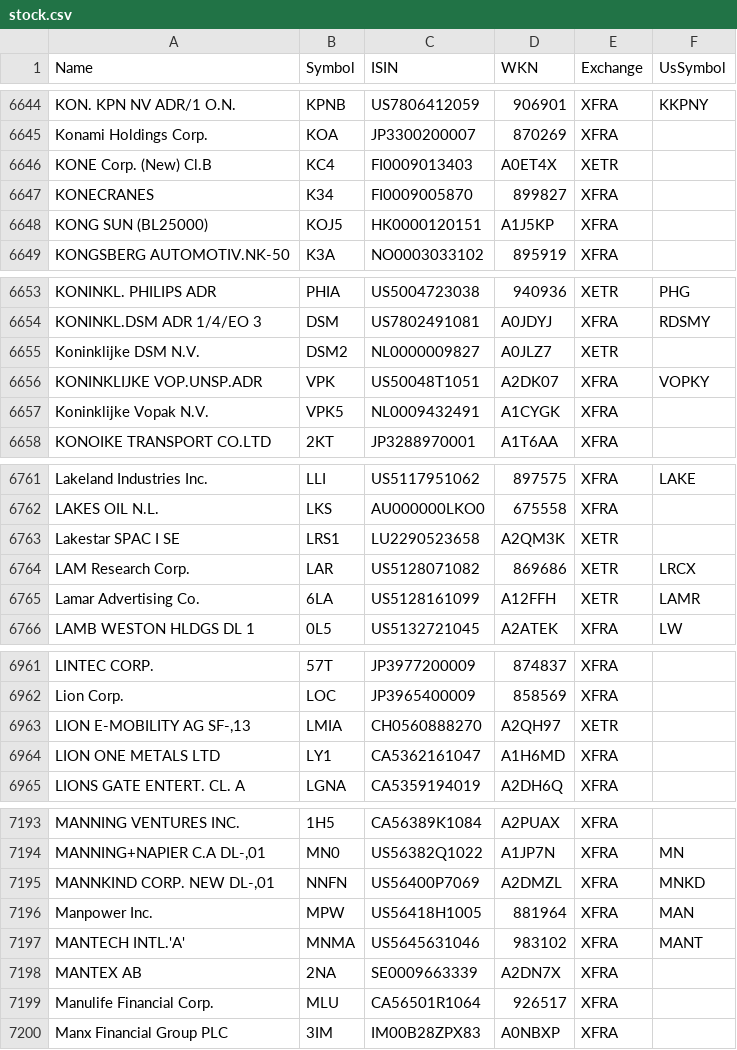
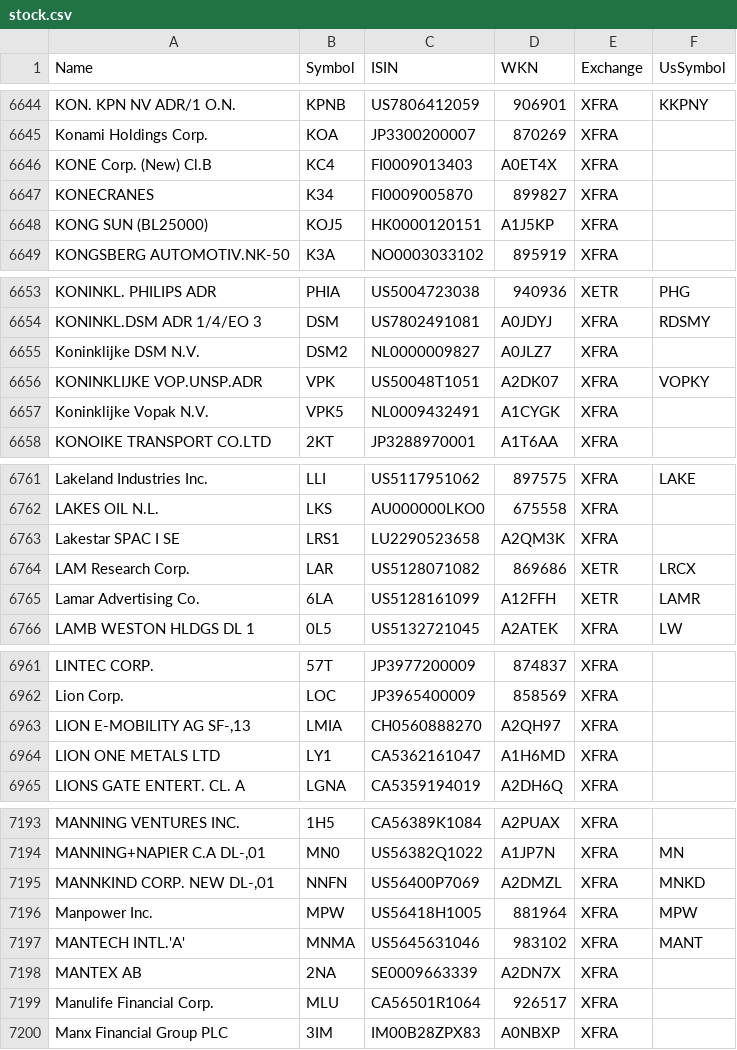
Before and after one commit to BenediktBertsch/German-Stock-Exchange, a CSV file: stock.csv, drawn as a sheet; only a part is shown, gaps mark what is left out; the diff covers the shown part only.

```diff
--- a/stock.csv
+++ b/stock.csv
@@ -6645,3 +6645,3 @@ KON. KPN NV ADR/1 O.N.,KPNB,US7806412059,906901,XFRA,KKPNY
 Konami Holdings Corp.,KOA,JP3300200007,870269,XFRA,
-KONE Corp. (New) Cl.B,KC4,FI0009013403,A0ET4X,XETR,
+KONE Corp. (New) Cl.B,KC4,FI0009013403,A0ET4X,XFRA,
 KONECRANES,K34,FI0009005870,899827,XFRA,
@@ -6654,3 +6654,3 @@ KONINKL. PHILIPS ADR,PHIA,US5004723038,940936,XETR,PHG
 KONINKL.DSM ADR 1/4/EO 3,DSM,US7802491081,A0JDYJ,XFRA,RDSMY
-Koninklijke DSM N.V.,DSM2,NL0000009827,A0JLZ7,XETR,
+Koninklijke DSM N.V.,DSM2,NL0000009827,A0JLZ7,XFRA,
 KONINKLIJKE VOP.UNSP.ADR,VPK,US50048T1051,A2DK07,XFRA,VOPKY
@@ -6762,3 +6762,3 @@ Lakeland Industries Inc.,LLI,US5117951062,897575,XFRA,LAKE
 LAKES OIL N.L.,LKS,AU000000LKO0,675558,XFRA,
-Lakestar SPAC I SE,LRS1,LU2290523658,A2QM3K,XETR,
+Lakestar SPAC I SE,LRS1,LU2290523658,A2QM3K,XFRA,
 LAM Research Corp.,LAR,US5128071082,869686,XETR,LRCX
@@ -6962,3 +6962,3 @@ LINTEC CORP.,57T,JP3977200009,874837,XFRA,
 Lion Corp.,LOC,JP3965400009,858569,XFRA,
-"LION E-MOBILITY AG SF-,13",LMIA,CH0560888270,A2QH97,XETR,
+"LION E-MOBILITY AG SF-,13",LMIA,CH0560888270,A2QH97,XFRA,
 LION ONE METALS LTD,LY1,CA5362161047,A1H6MD,XFRA,
@@ -7195,3 +7195,3 @@ MANNING VENTURES INC.,1H5,CA56389K1084,A2PUAX,XFRA,
 "MANNKIND CORP. NEW DL-,01",NNFN,US56400P7069,A2DMZL,XFRA,MNKD
-Manpower Inc.,MPW,US56418H1005,881964,XFRA,MAN
+Manpower Inc.,MPW,US56418H1005,881964,XFRA,MPW
 MANTECH INTL.'A',MNMA,US5645631046,983102,XFRA,MANT
```
Also changed, not shown: 1 moved row and 18 edited cells elsewhere in this file, etf.csv.
